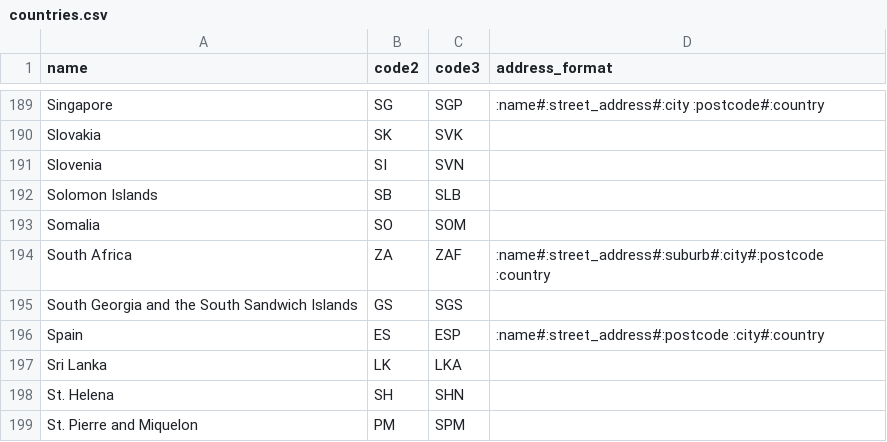
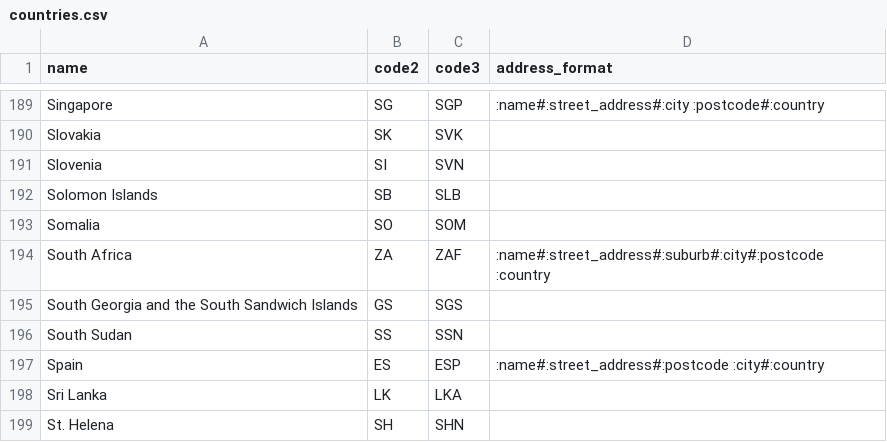
Before and after one commit to gitpan/Locale-Country-SubCountry, a CSV file: data/countries.csv, drawn as a sheet; only a part is shown, gaps mark what is left out; the shorter side is filled out with more unchanged rows; the diff names each change by its address in the sheet, - before the commit and + after, or states it on an @@ line.

```diff
--- a/data/countries.csv
+++ b/data/countries.csv
+row 196: South Sudan | SS | SSN
```
Also changed, not shown: 22 other files.
